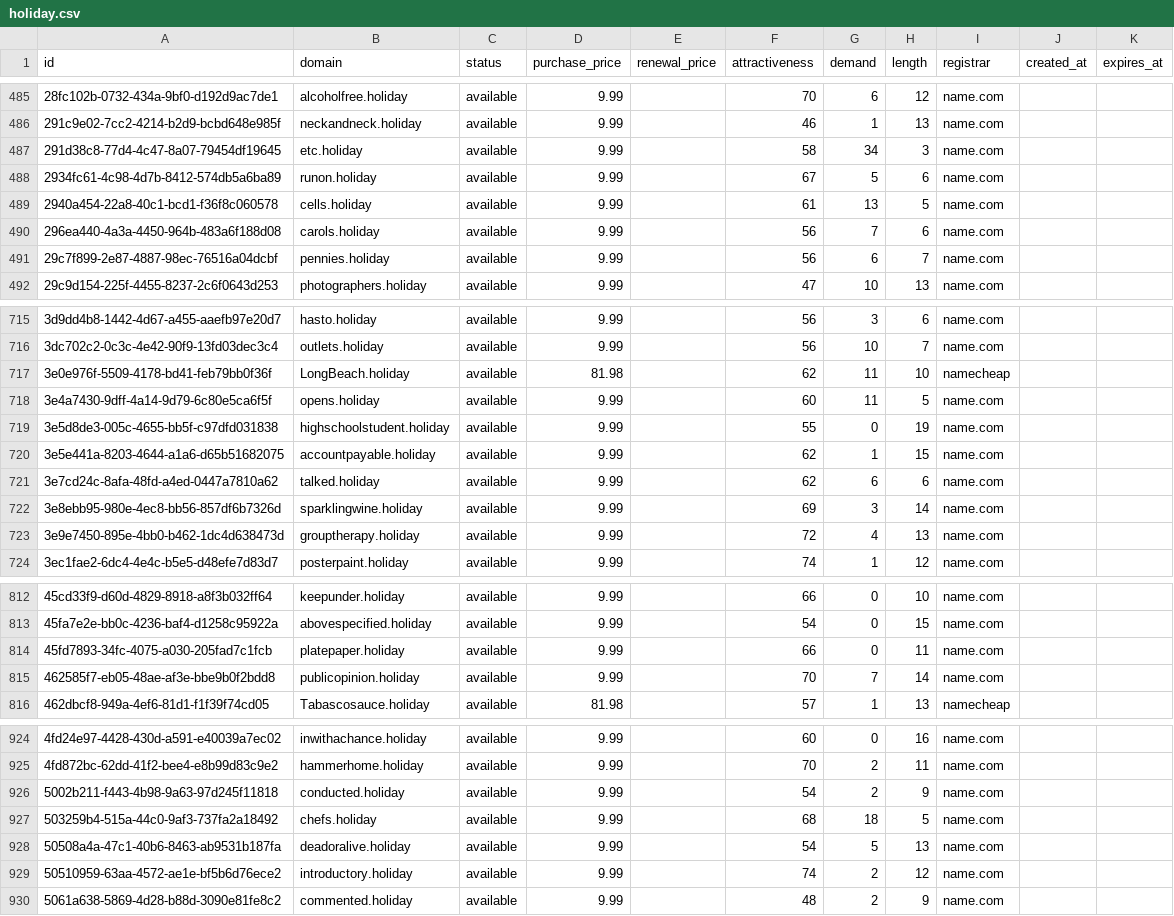
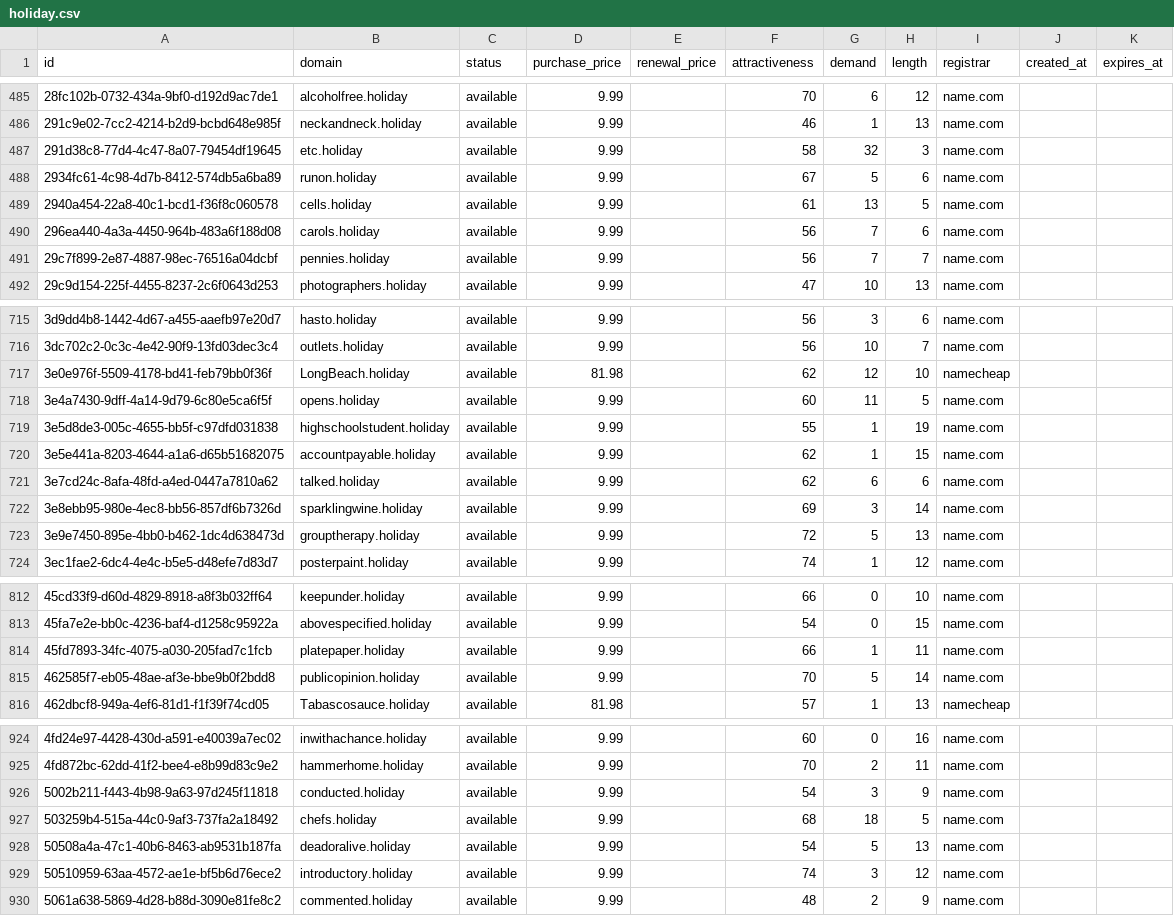
Before and after one commit to UniqueDomains/holiday-oneword-domains, a CSV file: holiday.csv, drawn as a sheet; only a part is shown, gaps mark what is left out; the diff covers the shown part only.

Commit message:
Domains update

```diff
--- a/holiday.csv
+++ b/holiday.csv
@@ -486,3 +486,3 @@ id,domain,status,purchase_price,renewal_price,attractiveness,demand,length,regis
 291c9e02-7cc2-4214-b2d9-bcbd648e985f,neckandneck.holiday,available,9.99,,46,1,13,name.com,,
-291d38c8-77d4-4c47-8a07-79454df19645,etc.holiday,available,9.99,,58,34,3,name.com,,
+291d38c8-77d4-4c47-8a07-79454df19645,etc.holiday,available,9.99,,58,32,3,name.com,,
 2934fc61-4c98-4d7b-8412-574db5a6ba89,runon.holiday,available,9.99,,67,5,6,name.com,,
@@ -490,3 +490,3 @@ id,domain,status,purchase_price,renewal_price,attractiveness,demand,length,regis
 296ea440-4a3a-4450-964b-483a6f188d08,carols.holiday,available,9.99,,56,7,6,name.com,,
-29c7f899-2e87-4887-98ec-76516a04dcbf,pennies.holiday,available,9.99,,56,6,7,name.com,,
+29c7f899-2e87-4887-98ec-76516a04dcbf,pennies.holiday,available,9.99,,56,7,7,name.com,,
 29c9d154-225f-4455-8237-2c6f0643d253,photographers.holiday,available,9.99,,47,10,13,name.com,,
@@ -716,5 +716,5 @@ id,domain,status,purchase_price,renewal_price,attractiveness,demand,length,regis
 3dc702c2-0c3c-4e42-90f9-13fd03dec3c4,outlets.holiday,available,9.99,,56,10,7,name.com,,
-3e0e976f-5509-4178-bd41-feb79bb0f36f,LongBeach.holiday,available,81.98,,62,11,10,namecheap,,
+3e0e976f-5509-4178-bd41-feb79bb0f36f,LongBeach.holiday,available,81.98,,62,12,10,namecheap,,
 3e4a7430-9dff-4a14-9d79-6c80e5ca6f5f,opens.holiday,available,9.99,,60,11,5,name.com,,
-3e5d8de3-005c-4655-bb5f-c97dfd031838,highschoolstudent.holiday,available,9.99,,55,0,19,name.com,,
+3e5d8de3-005c-4655-bb5f-c97dfd031838,highschoolstudent.holiday,available,9.99,,55,1,19,name.com,,
 3e5e441a-8203-4644-a1a6-d65b51682075,accountpayable.holiday,available,9.99,,62,1,15,name.com,,
@@ -722,3 +722,3 @@ id,domain,status,purchase_price,renewal_price,attractiveness,demand,length,regis
 3e8ebb95-980e-4ec8-bb56-857df6b7326d,sparklingwine.holiday,available,9.99,,69,3,14,name.com,,
-3e9e7450-895e-4bb0-b462-1dc4d638473d,grouptherapy.holiday,available,9.99,,72,4,13,name.com,,
+3e9e7450-895e-4bb0-b462-1dc4d638473d,grouptherapy.holiday,available,9.99,,72,5,13,name.com,,
 3ec1fae2-6dc4-4e4c-b5e5-d48efe7d83d7,posterpaint.holiday,available,9.99,,74,1,12,name.com,,
@@ -813,4 +813,4 @@ id,domain,status,purchase_price,renewal_price,attractiveness,demand,length,regis
 45fa7e2e-bb0c-4236-baf4-d1258c95922a,abovespecified.holiday,available,9.99,,54,0,15,name.com,,
-45fd7893-34fc-4075-a030-205fad7c1fcb,platepaper.holiday,available,9.99,,66,0,11,name.com,,
-462585f7-eb05-48ae-af3e-bbe9b0f2bdd8,publicopinion.holiday,available,9.99,,70,7,14,name.com,,
+45fd7893-34fc-4075-a030-205fad7c1fcb,platepaper.holiday,available,9.99,,66,1,11,name.com,,
+462585f7-eb05-48ae-af3e-bbe9b0f2bdd8,publicopinion.holiday,available,9.99,,70,5,14,name.com,,
 462dbcf8-949a-4ef6-81d1-f1f39f74cd05,Tabascosauce.holiday,available,81.98,,57,1,13,namecheap,,
@@ -925,6 +925,6 @@ id,domain,status,purchase_price,renewal_price,attractiveness,demand,length,regis
 4fd872bc-62dd-41f2-bee4-e8b99d83c9e2,hammerhome.holiday,available,9.99,,70,2,11,name.com,,
-5002b211-f443-4b98-9a63-97d245f11818,conducted.holiday,available,9.99,,54,2,9,name.com,,
+5002b211-f443-4b98-9a63-97d245f11818,conducted.holiday,available,9.99,,54,3,9,name.com,,
 503259b4-515a-44c0-9af3-737fa2a18492,chefs.holiday,available,9.99,,68,18,5,name.com,,
 50508a4a-47c1-40b6-8463-ab9531b187fa,deadoralive.holiday,available,9.99,,54,5,13,name.com,,
-50510959-63aa-4572-ae1e-bf5b6d76ece2,introductory.holiday,available,9.99,,74,2,12,name.com,,
+50510959-63aa-4572-ae1e-bf5b6d76ece2,introductory.holiday,available,9.99,,74,3,12,name.com,,
 5061a638-5869-4d28-b88d-3090e81fe8c2,commented.holiday,available,9.99,,48,2,9,name.com,,
```
Also changed, not shown: 32 edited cells elsewhere in this file, 4 other files.
